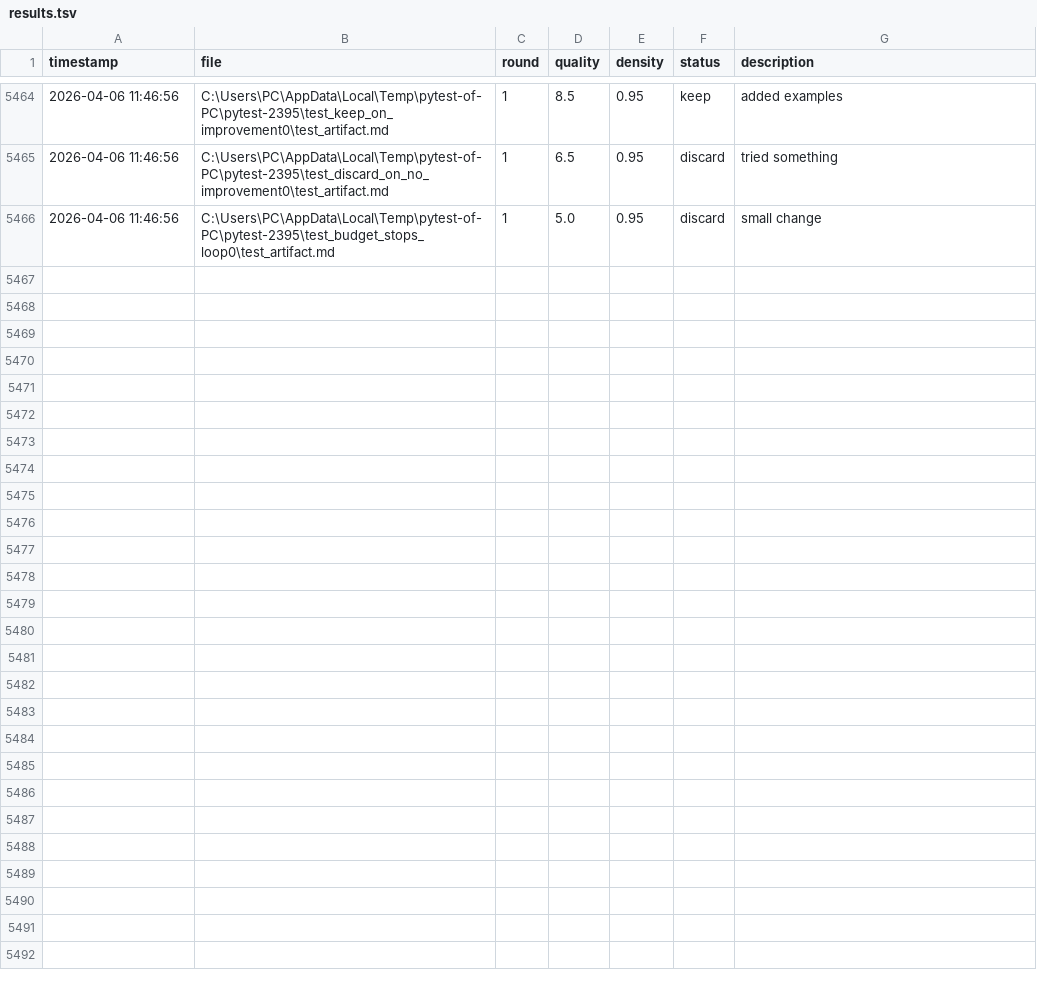
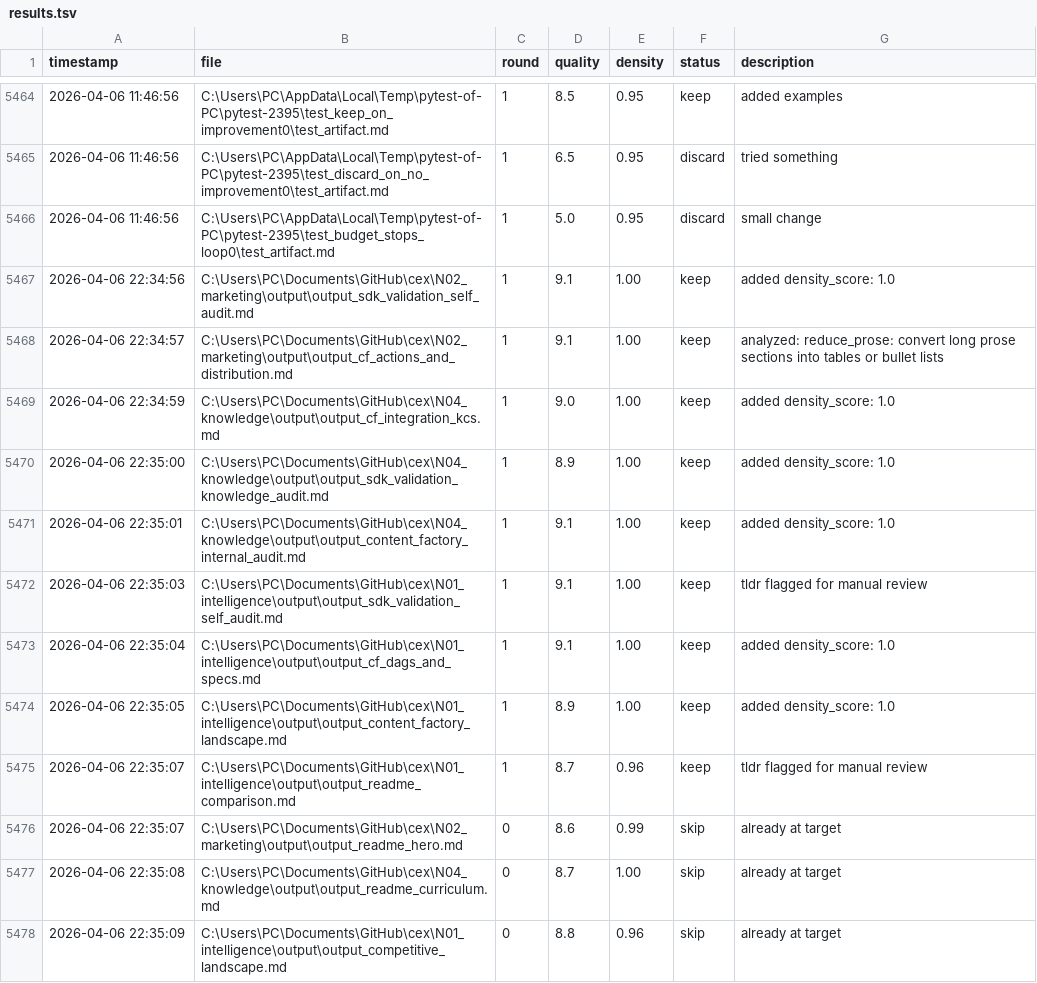
Before and after one commit to GatoaoCubo/cex, a TSV file: .cex/experiments/results.tsv, drawn as a sheet; only a part is shown, gaps mark what is left out; the diff covers the shown part only; the diff names each change by its address in the sheet, - before the commit and + after, or states it on an @@ line.

```diff
--- a/.cex/experiments/results.tsv
+++ b/.cex/experiments/results.tsv
+row 5467: 2026-04-06 22:34:56 | C:\Users\PC\Documents\GitHub\cex\N02_marketing\output\output_sdk_validation_self_audit.md | 1 | 9.1 | 1.00 | keep | added density_score: 1.0
+row 5468: 2026-04-06 22:34:57 | C:\Users\PC\Documents\GitHub\cex\N02_marketing\output\output_cf_actions_and_distribution.md | 1 | 9.1 | 1.00 | keep | analyzed: reduce_prose: convert long prose sections into tables or bullet lists
+row 5469: 2026-04-06 22:34:59 | C:\Users\PC\Documents\GitHub\cex\N04_knowledge\output\output_cf_integration_kcs.md | 1 | 9.0 | 1.00 | keep | added density_score: 1.0
+row 5470: 2026-04-06 22:35:00 | C:\Users\PC\Documents\GitHub\cex\N04_knowledge\output\output_sdk_validation_knowledge_audit.md | 1 | 8.9 | 1.00 | keep | added density_score: 1.0
+row 5471: 2026-04-06 22:35:01 | C:\Users\PC\Documents\GitHub\cex\N04_knowledge\output\output_content_factory_internal_audit.md | 1 | 9.1 | 1.00 | keep | added density_score: 1.0
+row 5472: 2026-04-06 22:35:03 | C:\Users\PC\Documents\GitHub\cex\N01_intelligence\output\output_sdk_validation_self_audit.md | 1 | 9.1 | 1.00 | keep | tldr flagged for manual review
+row 5473: 2026-04-06 22:35:04 | C:\Users\PC\Documents\GitHub\cex\N01_intelligence\output\output_cf_dags_and_specs.md | 1 | 9.1 | 1.00 | keep | added density_score: 1.0
+row 5474: 2026-04-06 22:35:05 | C:\Users\PC\Documents\GitHub\cex\N01_intelligence\output\output_content_factory_landscape.md | 1 | 8.9 | 1.00 | keep | added density_score: 1.0
+row 5475: 2026-04-06 22:35:07 | C:\Users\PC\Documents\GitHub\cex\N01_intelligence\output\output_readme_comparison.md | 1 | 8.7 | 0.96 | keep | tldr flagged for manual review
+row 5476: 2026-04-06 22:35:07 | C:\Users\PC\Documents\GitHub\cex\N02_marketing\output\output_readme_hero.md | 0 | 8.6 | 0.99 | skip | already at target
+row 5477: 2026-04-06 22:35:08 | C:\Users\PC\Documents\GitHub\cex\N04_knowledge\output\output_readme_curriculum.md | 0 | 8.7 | 1.00 | skip | already at target
+row 5478: 2026-04-06 22:35:09 | C:\Users\PC\Documents\GitHub\cex\N01_intelligence\output\output_competitive_landscape.md | 0 | 8.8 | 0.96 | skip | already at target
```
Also changed, not shown: 11 added rows elsewhere in this file, 17 other files.
